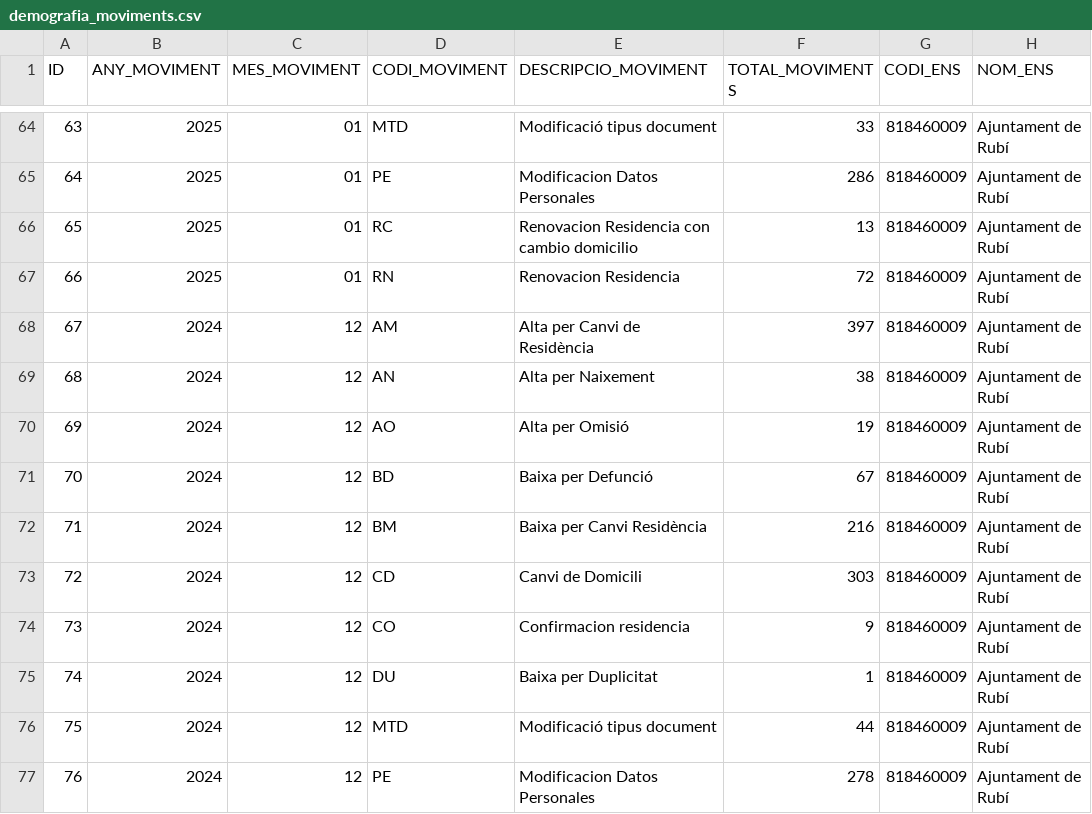
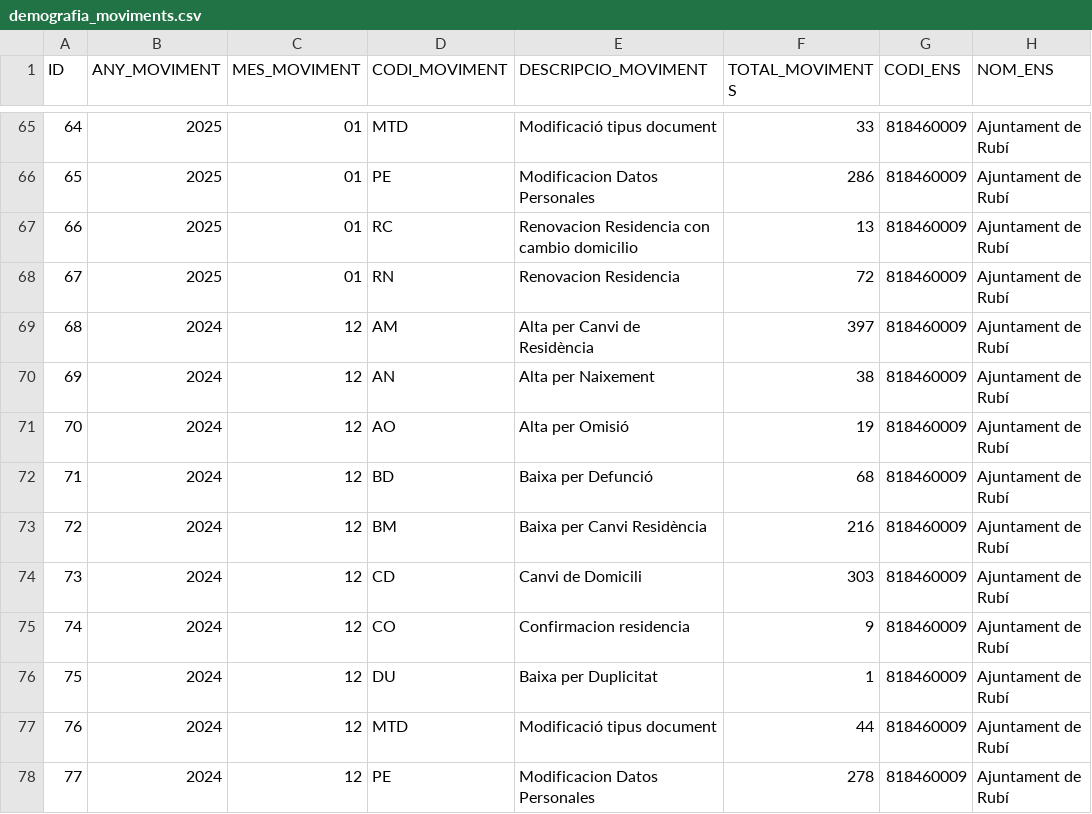
Before and after one commit to ajrubi/opendata, a CSV file: datasets/csv/demografia_moviments.csv, drawn as a sheet; only a part is shown, gaps mark what is left out; addresses are those after the commit; the diff covers the shown part only; the diff names each change by its address in the sheet, - before the commit and + after, or states it on an @@ line.

```diff
--- a/datasets/csv/demografia_moviments.csv
+++ b/datasets/csv/demografia_moviments.csv
@@ column A (ID) renumbered from row 17 down @@
-F72 (TOTAL_MOVIMENTS): 67
+F72 (TOTAL_MOVIMENTS): 68
```
Also changed, not shown: 1 added row and 10 edited cells elsewhere in this file, datasets/csv/economia_contractes_menors.csv, datasets/csv/economia_pressupost_ingressos.csv, 11 other files.
